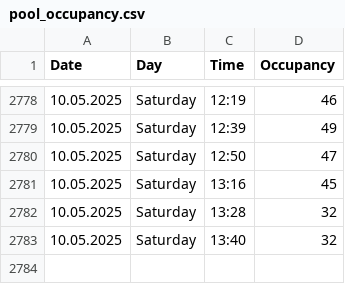
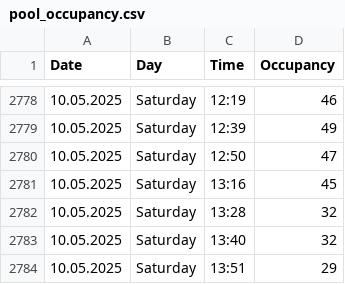
Before and after one commit to VitekHub/pool-occupancy-tracker, a CSV file: data/pool_occupancy.csv, drawn as a sheet; only a part is shown, gaps mark what is left out; the diff names each change by its address in the sheet, - before the commit and + after, or states it on an @@ line.

```diff
--- a/data/pool_occupancy.csv
+++ b/data/pool_occupancy.csv
+row 2784: 10.05.2025 | Saturday | 13:51 | 29
```
